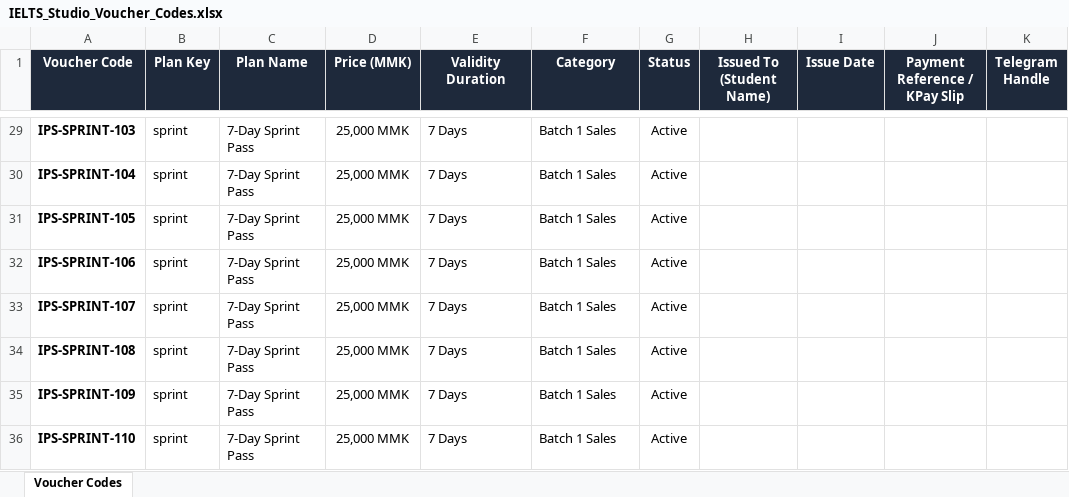
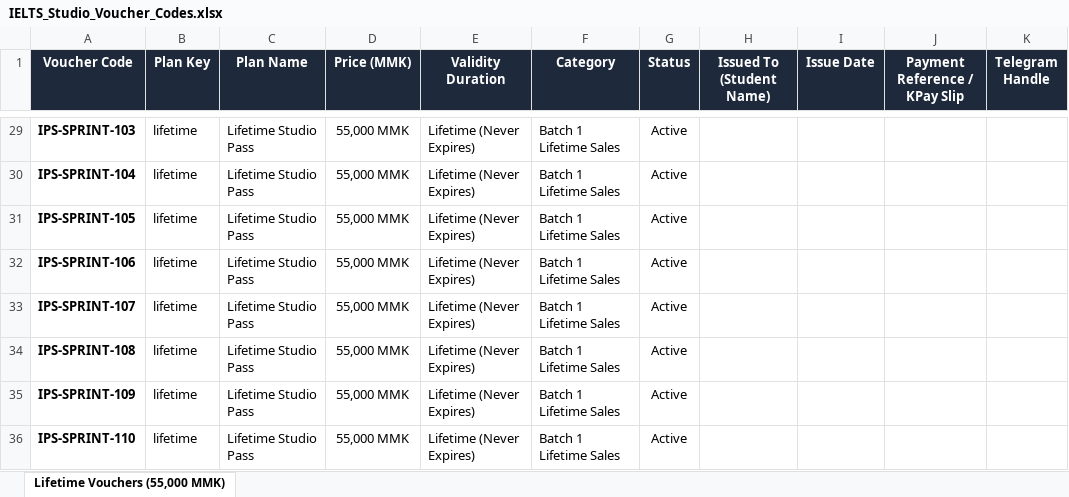
Before and after one commit to Hugokami/ielts-prep-studio, an Excel workbook: IELTS_Studio_Voucher_Codes.xlsx, sheet Lifetime Vouchers (55,000 MMK), drawn as a sheet; only a part is shown, gaps mark what is left out; values as stored, in another font and other column widths than the file's, no borders; the diff covers the shown part only; the diff names each change by its address in the sheet, - before the commit and + after, or states it on an @@ line.

Commit message:
feat: single 55,000 MMK lifetime plan, gemini 3.8 flash essay grader, fix mobile horizontal scroll and button wrapping

```diff
--- a/IELTS_Studio_Voucher_Codes.xlsx (sheet Lifetime Vouchers (55,000 MMK))
+++ b/IELTS_Studio_Voucher_Codes.xlsx (sheet Lifetime Vouchers (55,000 MMK))
-sheet tab: Voucher Codes
+sheet tab: Lifetime Vouchers (55,000 MMK)
-B29:B36 (Plan Key): sprint
+B29:B36 (Plan Key): lifetime
-C29:C36 (Plan Name): 7-Day Sprint Pass
+C29:C36 (Plan Name): Lifetime Studio Pass
-D29:D36 (Price (MMK)): 25,000 MMK
+D29:D36 (Price (MMK)): 55,000 MMK
-E29:E36 (Validity Duration): 7 Days
+E29:E36 (Validity Duration): Lifetime (Never Expires)
-F29:F36 (Category): Batch 1 Sales
+F29:F36 (Category): Batch 1 Lifetime Sales
```
Also changed, not shown: 85 edited cells elsewhere in this sheet, 4 other files.
